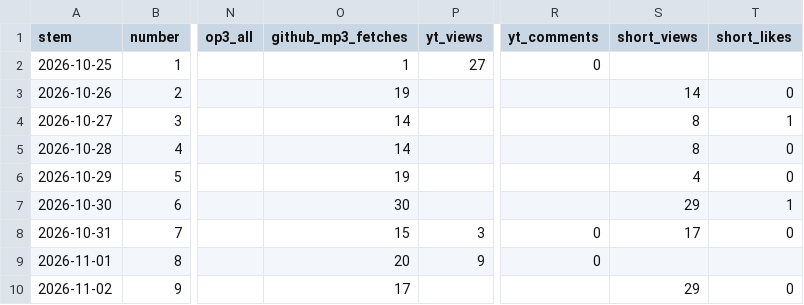
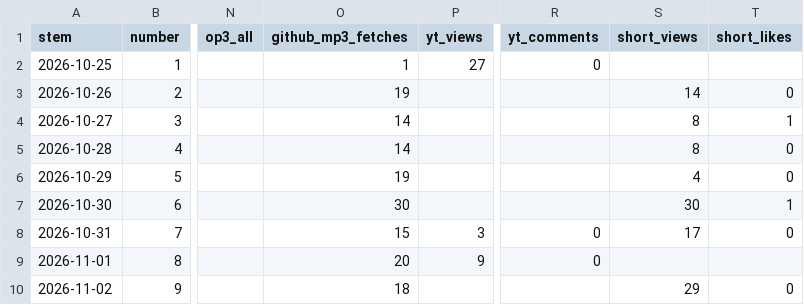
Before and after one commit to theplanningdesk/podcast, a CSV file: episodes.csv, drawn as a sheet; only a part is shown, gaps mark what is left out; the diff names each change by its address in the sheet, - before the commit and + after, or states it on an @@ line.

```diff
--- a/episodes.csv
+++ b/episodes.csv
-S7 (short_views): 29
+S7 (short_views): 30
-O10 (github_mp3_fetches): 17
+O10 (github_mp3_fetches): 18
```
Also changed, not shown: channels.csv, history.csv, 2 other files.
